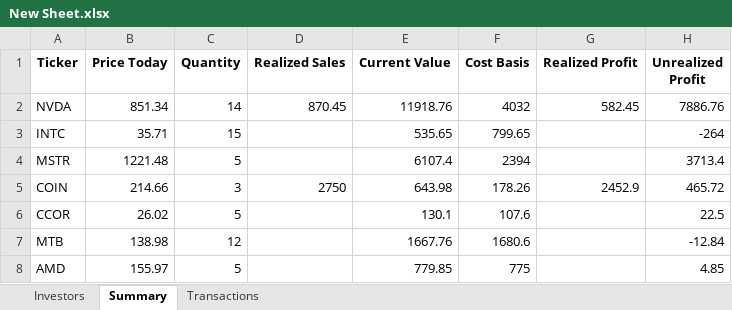
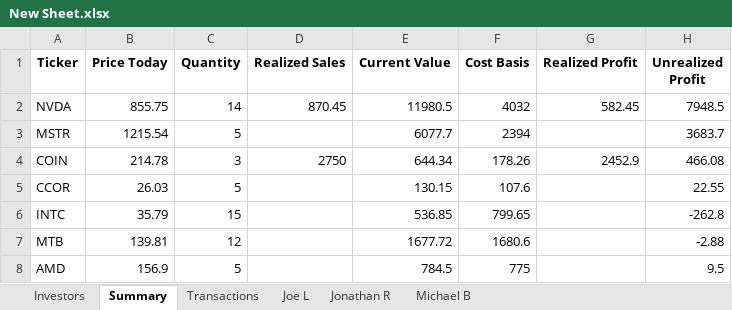
Before and after one commit to jonrebelo/Investment_Portfolio_App, an Excel workbook: New Sheet.xlsx, sheet Summary, drawn as a sheet; values as stored, in another font and other column widths than the file's, no borders; removed rows and columns are numbered as before the commit, all else as after; the diff names each change by its address in the sheet, - before the commit and + after, or states it on an @@ line.

```diff
--- a/New Sheet.xlsx (sheet Summary)
+++ b/New Sheet.xlsx (sheet Summary)
+sheet tab: Joe L
+sheet tab: Jonathan R
+sheet tab: Michael B
-B2 (Price Today): 851.34
+B2 (Price Today): 855.75
-E2 (Current Value): 11918.76
+E2 (Current Value): 11980.5
-H2 (Unrealized Profit): 7886.76
+H2 (Unrealized Profit): 7948.5
-row 3: INTC | 35.71 | 15 |  | 535.65 | 799.65 |  | -264
-B3 (Price Today): 1221.48
+B3 (Price Today): 1215.54
-E3 (Current Value): 6107.4
+E3 (Current Value): 6077.7
-H3 (Unrealized Profit): 3713.4
+H3 (Unrealized Profit): 3683.7
-B4 (Price Today): 214.66
+B4 (Price Today): 214.78
-E4 (Current Value): 643.98
+E4 (Current Value): 644.34
-H4 (Unrealized Profit): 465.72
+H4 (Unrealized Profit): 466.08
-B5 (Price Today): 26.02
+B5 (Price Today): 26.03
-E5 (Current Value): 130.1
+E5 (Current Value): 130.15
-H5 (Unrealized Profit): 22.5
+H5 (Unrealized Profit): 22.55
+row 6: INTC | 35.79 | 15 |  | 536.85 | 799.65 |  | -262.8
-B7 (Price Today): 138.98
+B7 (Price Today): 139.81
-E7 (Current Value): 1667.76
+E7 (Current Value): 1677.72
-H7 (Unrealized Profit): -12.84
+H7 (Unrealized Profit): -2.88
-B8 (Price Today): 155.97
+B8 (Price Today): 156.9
-E8 (Current Value): 779.85
+E8 (Current Value): 784.5
-H8 (Unrealized Profit): 4.85
+H8 (Unrealized Profit): 9.5
```
Also changed, not shown: 1 other file.
